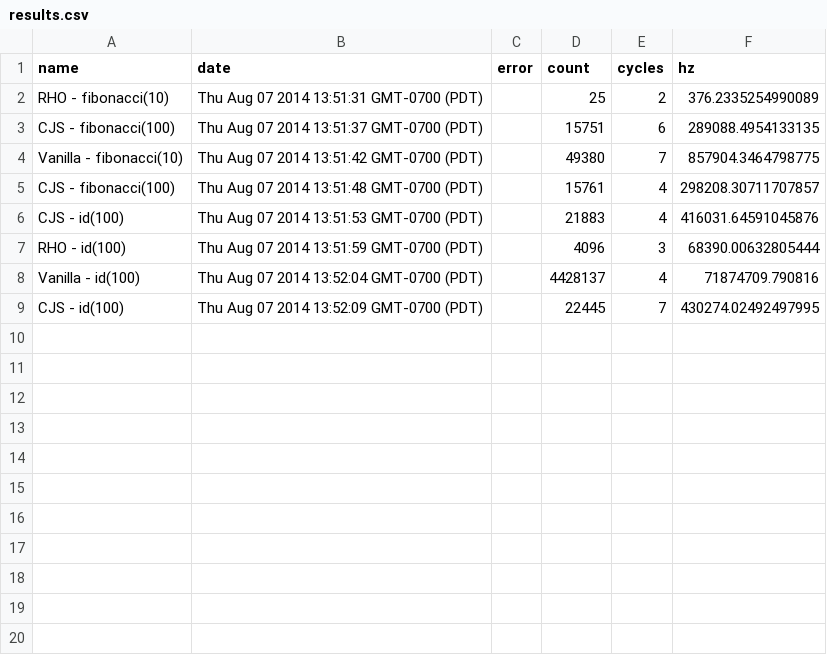
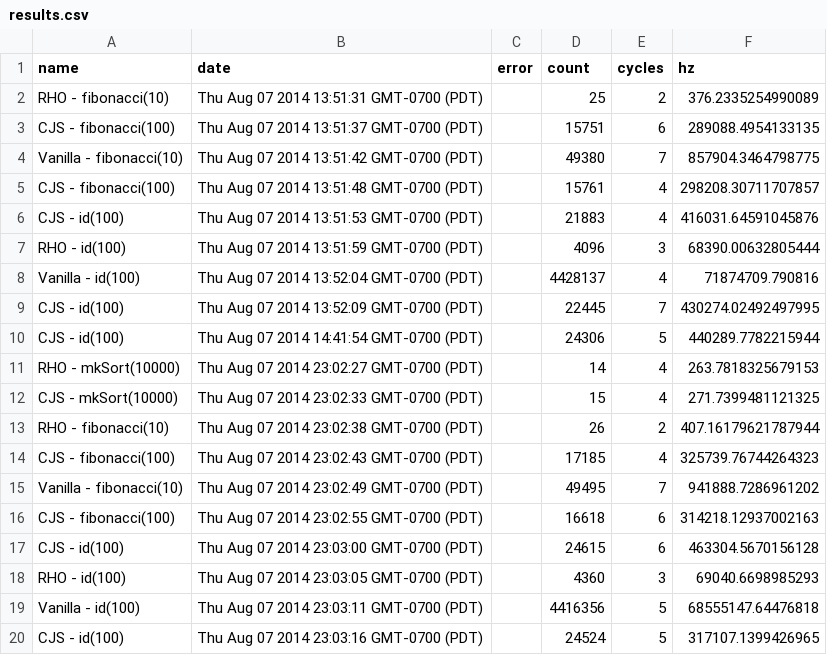
Before and after one commit to disnet/contracts.js, a CSV file: benchmark/results.csv, drawn as a sheet; the diff names each change by its address in the sheet, - before the commit and + after, or states it on an @@ line.

```diff
--- a/benchmark/results.csv
+++ b/benchmark/results.csv
+row 10: CJS - id(100) | Thu Aug 07 2014 14:41:54 GMT-0700 (PDT) |  | 24306 | 5 | 440289.7782215944
+row 11: RHO - mkSort(10000) | Thu Aug 07 2014 23:02:27 GMT-0700 (PDT) |  | 14 | 4 | 263.7818325679153
+row 12: CJS - mkSort(10000) | Thu Aug 07 2014 23:02:33 GMT-0700 (PDT) |  | 15 | 4 | 271.7399481121325
+row 13: RHO - fibonacci(10) | Thu Aug 07 2014 23:02:38 GMT-0700 (PDT) |  | 26 | 2 | 407.16179621787944
+row 14: CJS - fibonacci(100) | Thu Aug 07 2014 23:02:43 GMT-0700 (PDT) |  | 17185 | 4 | 325739.76744264323
+row 15: Vanilla - fibonacci(10) | Thu Aug 07 2014 23:02:49 GMT-0700 (PDT) |  | 49495 | 7 | 941888.7286961202
+row 16: CJS - fibonacci(100) | Thu Aug 07 2014 23:02:55 GMT-0700 (PDT) |  | 16618 | 6 | 314218.12937002163
+row 17: CJS - id(100) | Thu Aug 07 2014 23:03:00 GMT-0700 (PDT) |  | 24615 | 6 | 463304.5670156128
+row 18: RHO - id(100) | Thu Aug 07 2014 23:03:05 GMT-0700 (PDT) |  | 4360 | 3 | 69040.6698985293
+row 19: Vanilla - id(100) | Thu Aug 07 2014 23:03:11 GMT-0700 (PDT) |  | 4416356 | 5 | 68555147.64476818
+row 20: CJS - id(100) | Thu Aug 07 2014 23:03:16 GMT-0700 (PDT) |  | 24524 | 5 | 317107.1399426965
```
Also changed, not shown: 12 other files.
